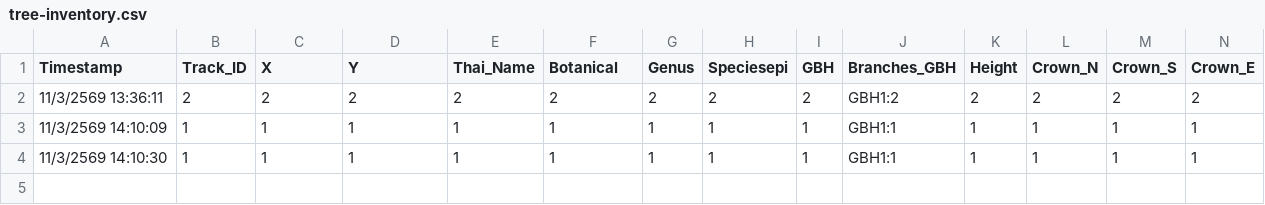
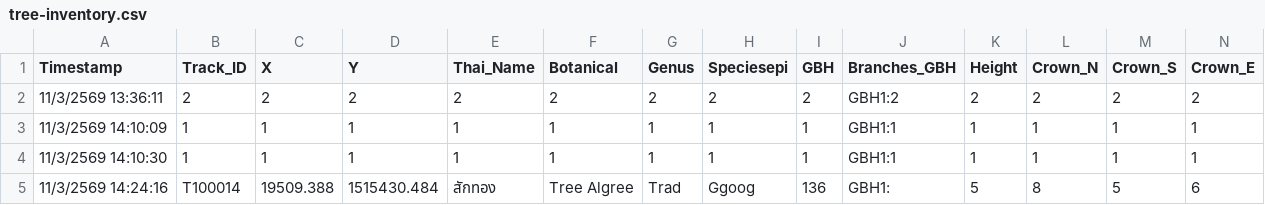
Before and after one commit to srichaichana/tree-form, a CSV file: tree-inventory.csv, drawn as a sheet; only a part is shown; rows hold the shown columns only; the diff names each change by its address in the sheet, - before the commit and + after, or states it on an @@ line.

Commit message:
Add tree: T100014 - 11/3/2569 14:24:16

```diff
--- a/tree-inventory.csv
+++ b/tree-inventory.csv
+row 5: 11/3/2569 14:24:16 | T100014 | 19509.388 | 1515430.484 | สักทอง | Tree Algree | Trad | Ggoog | 136 | GBH1: | 5 | 8 | 5 | 6
```
